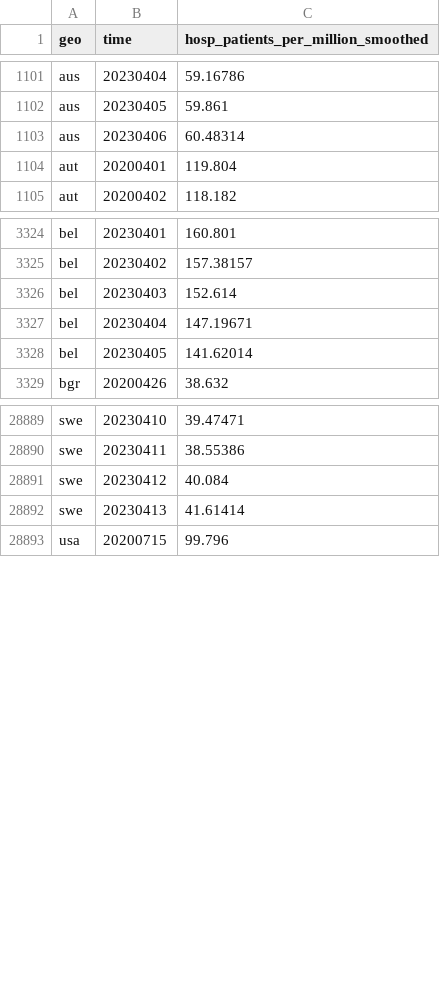
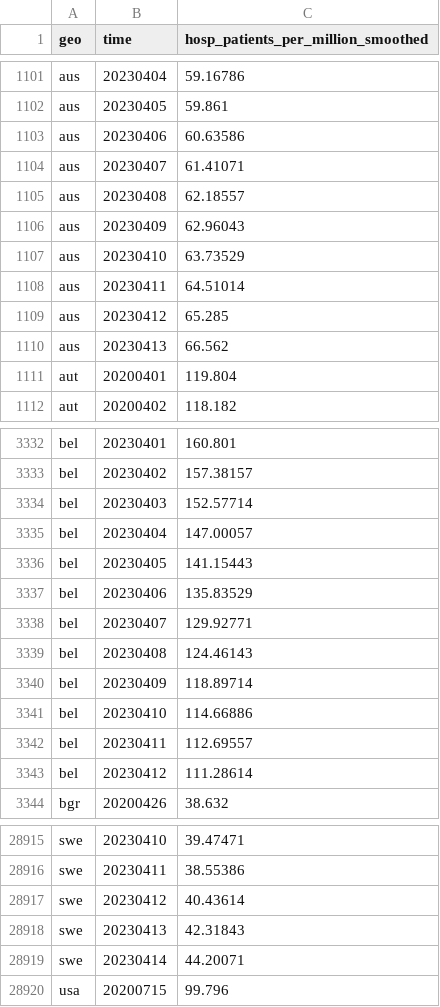
Before and after one commit to open-numbers/ddf--open_numbers--owid_covid_19, a CSV file: ddf--datapoints--hosp_patients_per_million_smoothed--by--geo--time.csv, drawn as a sheet; only a part is shown, gaps mark what is left out; the diff covers the shown part only.

```diff
--- a/ddf--datapoints--hosp_patients_per_million_smoothed--by--geo--time.csv
+++ b/ddf--datapoints--hosp_patients_per_million_smoothed--by--geo--time.csv
@@ -1102,3 +1102,10 @@ aus,20230404,59.16786
 aus,20230405,59.861
-aus,20230406,60.48314
+aus,20230406,60.63586
+aus,20230407,61.41071
+aus,20230408,62.18557
+aus,20230409,62.96043
+aus,20230410,63.73529
+aus,20230411,64.51014
+aus,20230412,65.285
+aus,20230413,66.562
 aut,20200401,119.804
@@ -3325,5 +3333,12 @@ bel,20230401,160.801
 bel,20230402,157.38157
-bel,20230403,152.614
-bel,20230404,147.19671
-bel,20230405,141.62014
+bel,20230403,152.57714
+bel,20230404,147.00057
+bel,20230405,141.15443
+bel,20230406,135.83529
+bel,20230407,129.92771
+bel,20230408,124.46143
+bel,20230409,118.89714
+bel,20230410,114.66886
+bel,20230411,112.69557
+bel,20230412,111.28614
 bgr,20200426,38.632
@@ -28890,4 +28916,5 @@ swe,20230410,39.47471
 swe,20230411,38.55386
-swe,20230412,40.084
-swe,20230413,41.61414
+swe,20230412,40.43614
+swe,20230413,42.31843
+swe,20230414,44.20071
 usa,20200715,99.796
```
Also changed, not shown: 13 added rows and 70 edited cells elsewhere in this file, ddf--datapoints--hosp_patients_smoothed--by--geo--time.csv, ddf--datapoints--icu_patients_per_million_smoothed--by--geo--time.csv, 47 other files.
